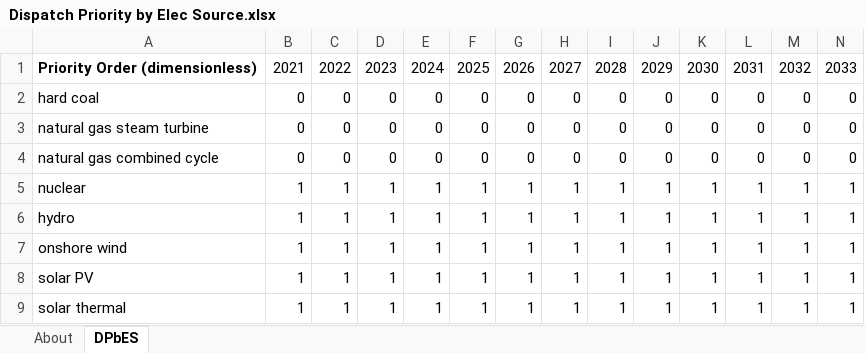
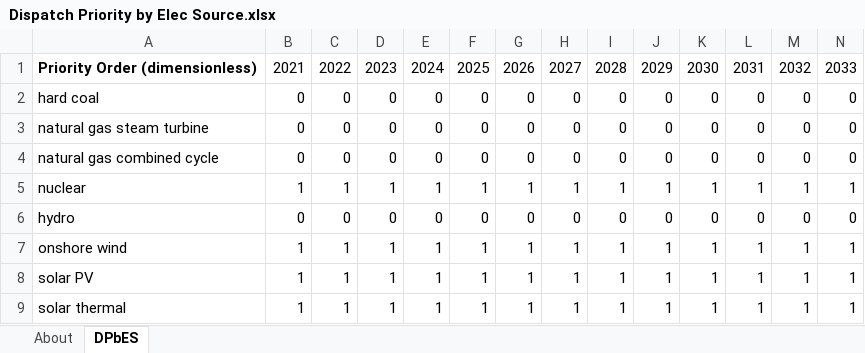
Before and after one commit to EnergyInnovation/eps-us, an Excel workbook: InputData/elec/DPbES/Dispatch Priority by Elec Source.xlsx, sheet DPbES, drawn as a sheet; only a part is shown; values as stored, in another font and other column widths than the file's, no borders; removed rows and columns are numbered as before the commit, all else as after; rows hold the shown columns only; the diff names each change by its address in the sheet, - before the commit and + after, or states it on an @@ line.

```diff
--- a/InputData/elec/DPbES/Dispatch Priority by Elec Source.xlsx (sheet DPbES)
+++ b/InputData/elec/DPbES/Dispatch Priority by Elec Source.xlsx (sheet DPbES)
-row 6: hydro | 1 | 1 | 1 | 1 | 1 | 1 | 1 | 1 | 1 | 1 | 1 | 1 | 1
+row 6: hydro | 0 | 0 | 0 | 0 | 0 | 0 | 0 | 0 | 0 | 0 | 0 | 0 | 0
```
Also changed, not shown: InputData/elec/RAF/Regional Availability Factor.xlsx, 9 other files.
